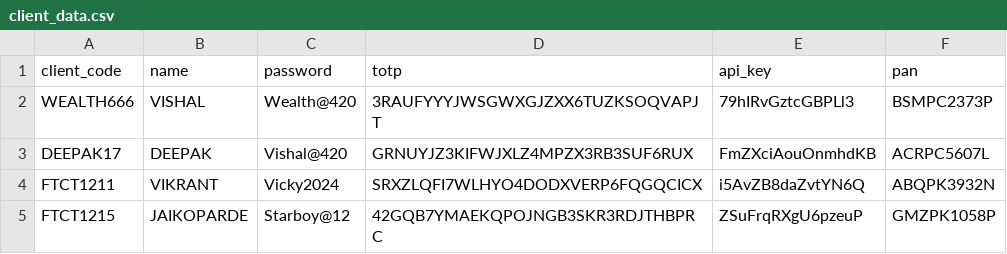
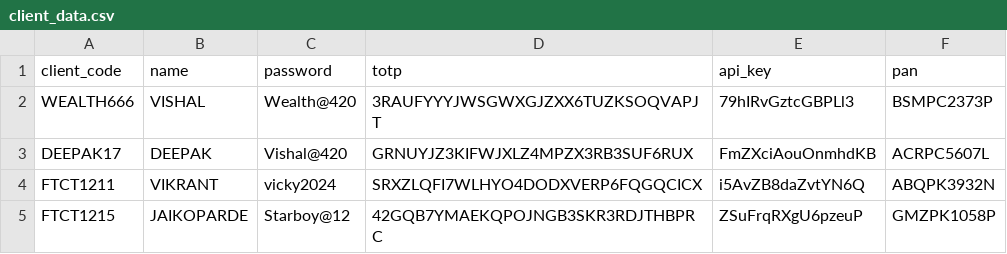
Before and after one commit to sanket1703/stock-algo, a CSV file: brokers/motilal/helper/Clients/client_data.csv, drawn as a sheet.

```diff
--- a/brokers/motilal/helper/Clients/client_data.csv
+++ b/brokers/motilal/helper/Clients/client_data.csv
@@ -3,3 +3,3 @@ WEALTH666,VISHAL,Wealth@420,3RAUFYYYJWSGWXGJZXX6TUZKSOQVAPJT,79hIRvGztcGBPLl3,BS
 DEEPAK17,DEEPAK,Vishal@420,GRNUYJZ3KIFWJXLZ4MPZX3RB3SUF6RUX,FmZXciAouOnmhdKB,ACRPC5607L
-FTCT1211,VIKRANT,Vicky2024,SRXZLQFI7WLHYO4DODXVERP6FQGQCICX,i5AvZB8daZvtYN6Q,ABQPK3932N
+FTCT1211,VIKRANT,vicky2024,SRXZLQFI7WLHYO4DODXVERP6FQGQCICX,i5AvZB8daZvtYN6Q,ABQPK3932N
 FTCT1215,JAIKOPARDE,Starboy@12,42GQB7YMAEKQPOJNGB3SKR3RDJTHBPRC,ZSuFrqRXgU6pzeuP,GMZPK1058P
```
Also changed, not shown: 4 other files.
